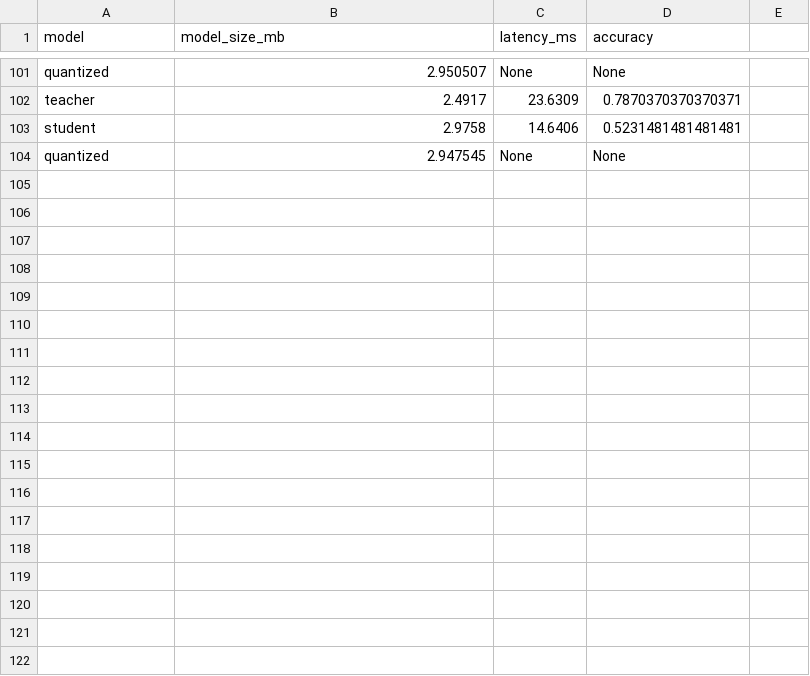
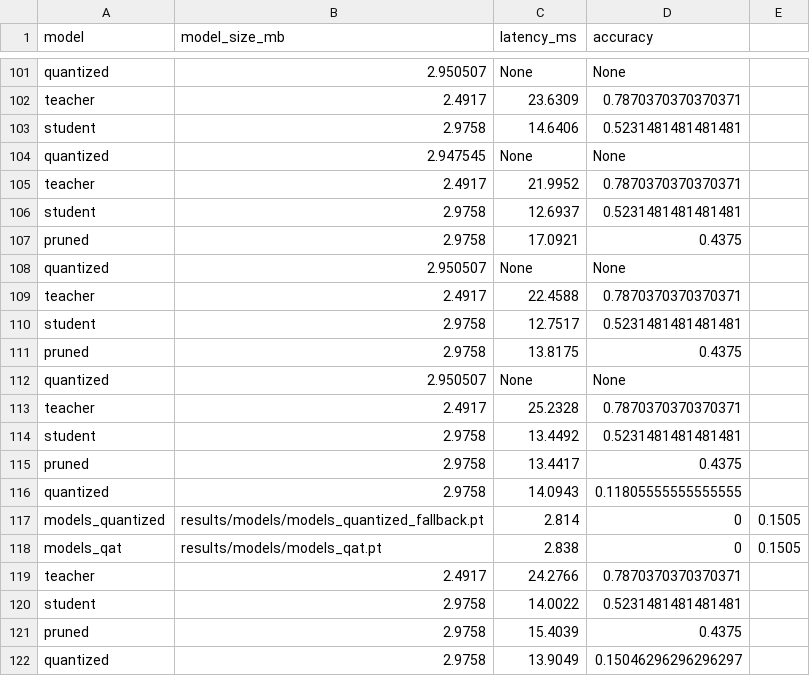
Before and after one commit to Enapa-Asamoah/speech-Processing_light, a CSV file: lightspeech/results/compression/compression_results.csv, drawn as a sheet; only a part is shown, gaps mark what is left out; the diff names each change by its address in the sheet, - before the commit and + after, or states it on an @@ line.

```diff
--- a/lightspeech/results/compression/compression_results.csv
+++ b/lightspeech/results/compression/compression_results.csv
+row 105: teacher | 2.4917 | 21.9952 | 0.7870370370370371
+row 106: student | 2.9758 | 12.6937 | 0.5231481481481481
+row 107: pruned | 2.9758 | 17.0921 | 0.4375
+row 108: quantized | 2.950507 | None | None
+row 109: teacher | 2.4917 | 22.4588 | 0.7870370370370371
+row 110: student | 2.9758 | 12.7517 | 0.5231481481481481
+row 111: pruned | 2.9758 | 13.8175 | 0.4375
+row 112: quantized | 2.950507 | None | None
+row 113: teacher | 2.4917 | 25.2328 | 0.7870370370370371
+row 114: student | 2.9758 | 13.4492 | 0.5231481481481481
+row 115: pruned | 2.9758 | 13.4417 | 0.4375
+row 116: quantized | 2.9758 | 14.0943 | 0.11805555555555555
+row 117: models_quantized | results/models/models_quantized_fallback.pt | 2.814 | 0 | 0.1505
+row 118: models_qat | results/models/models_qat.pt | 2.838 | 0 | 0.1505
+row 119: teacher | 2.4917 | 24.2766 | 0.7870370370370371
+row 120: student | 2.9758 | 14.0022 | 0.5231481481481481
+row 121: pruned | 2.9758 | 15.4039 | 0.4375
+row 122: quantized | 2.9758 | 13.9049 | 0.15046296296296297
```
Also changed, not shown: 4 other files.
